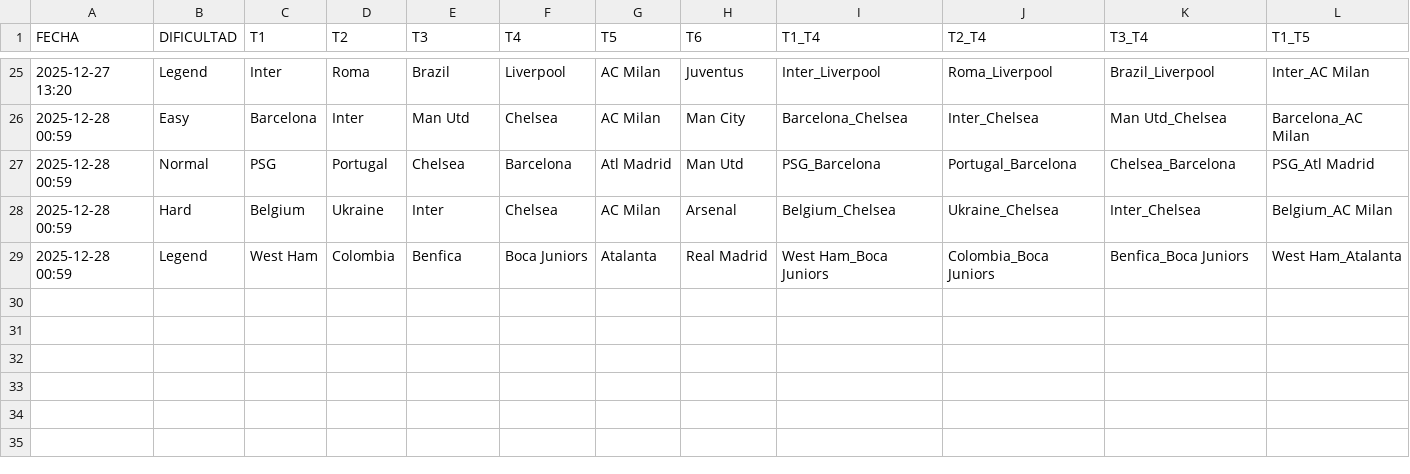
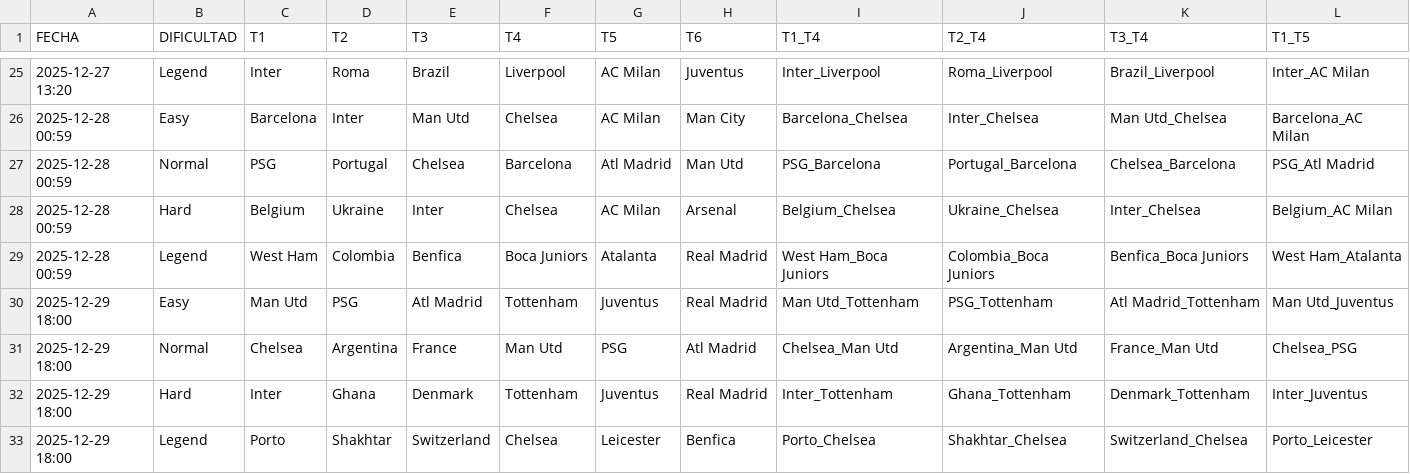
Before and after one commit to candelamtx32/scraping_futbol11, a CSV file: historial_grid.csv, drawn as a sheet; only a part is shown, gaps mark what is left out; rows hold the shown columns only; the diff names each change by its address in the sheet, - before the commit and + after, or states it on an @@ line.

```diff
--- a/historial_grid.csv
+++ b/historial_grid.csv
+row 30: 2025-12-29 18:00 | Easy | Man Utd | PSG | Atl Madrid | Tottenham | Juventus | Real Madrid | Man Utd_Tottenham | PSG_Tottenham | Atl Madrid_Tottenham | Man Utd_Juventus
+row 31: 2025-12-29 18:00 | Normal | Chelsea | Argentina | France | Man Utd | PSG | Atl Madrid | Chelsea_Man Utd | Argentina_Man Utd | France_Man Utd | Chelsea_PSG
+row 32: 2025-12-29 18:00 | Hard | Inter | Ghana | Denmark | Tottenham | Juventus | Real Madrid | Inter_Tottenham | Ghana_Tottenham | Denmark_Tottenham | Inter_Juventus
+row 33: 2025-12-29 18:00 | Legend | Porto | Shakhtar | Switzerland | Chelsea | Leicester | Benfica | Porto_Chelsea | Shakhtar_Chelsea | Switzerland_Chelsea | Porto_Leicester
```
Also changed, not shown: historial_connections.csv, historial_facil.csv, 2 other files.
